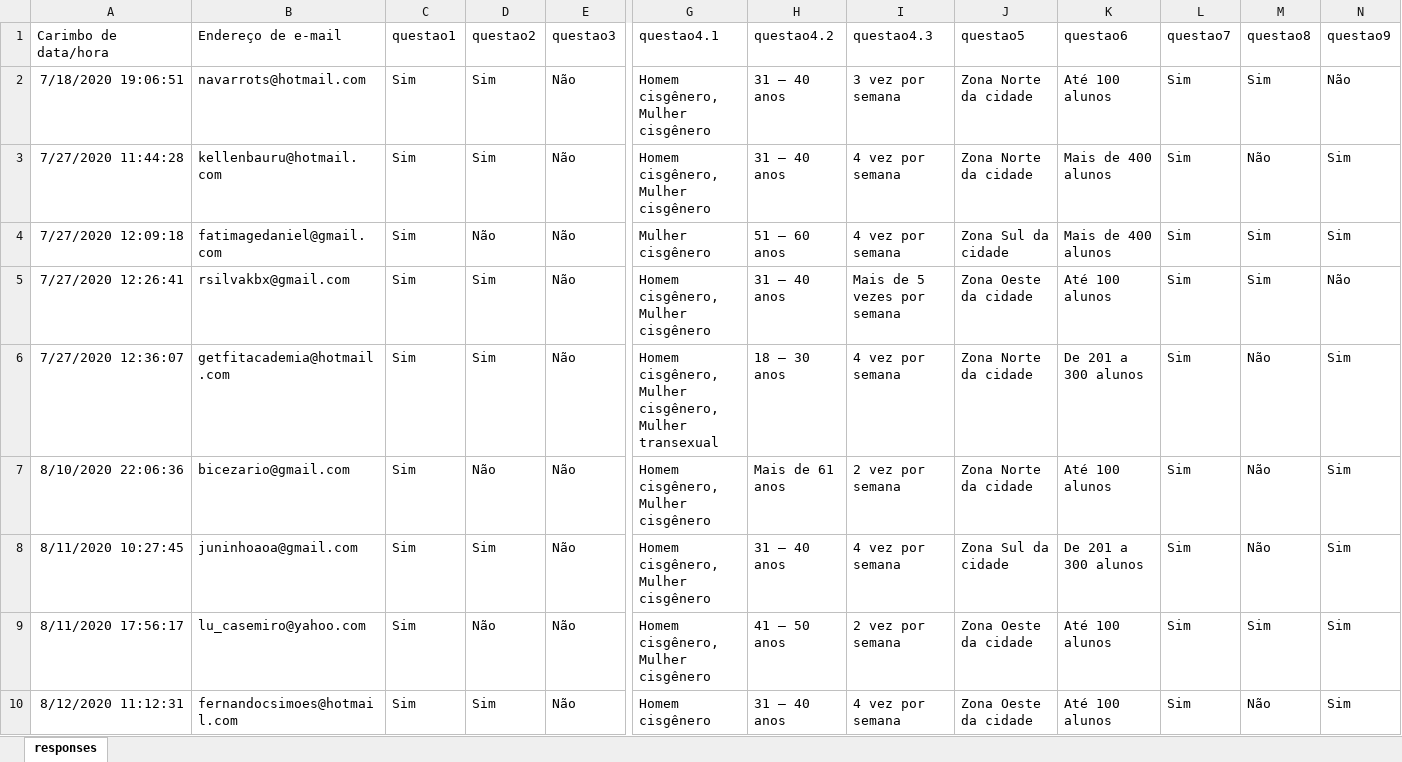
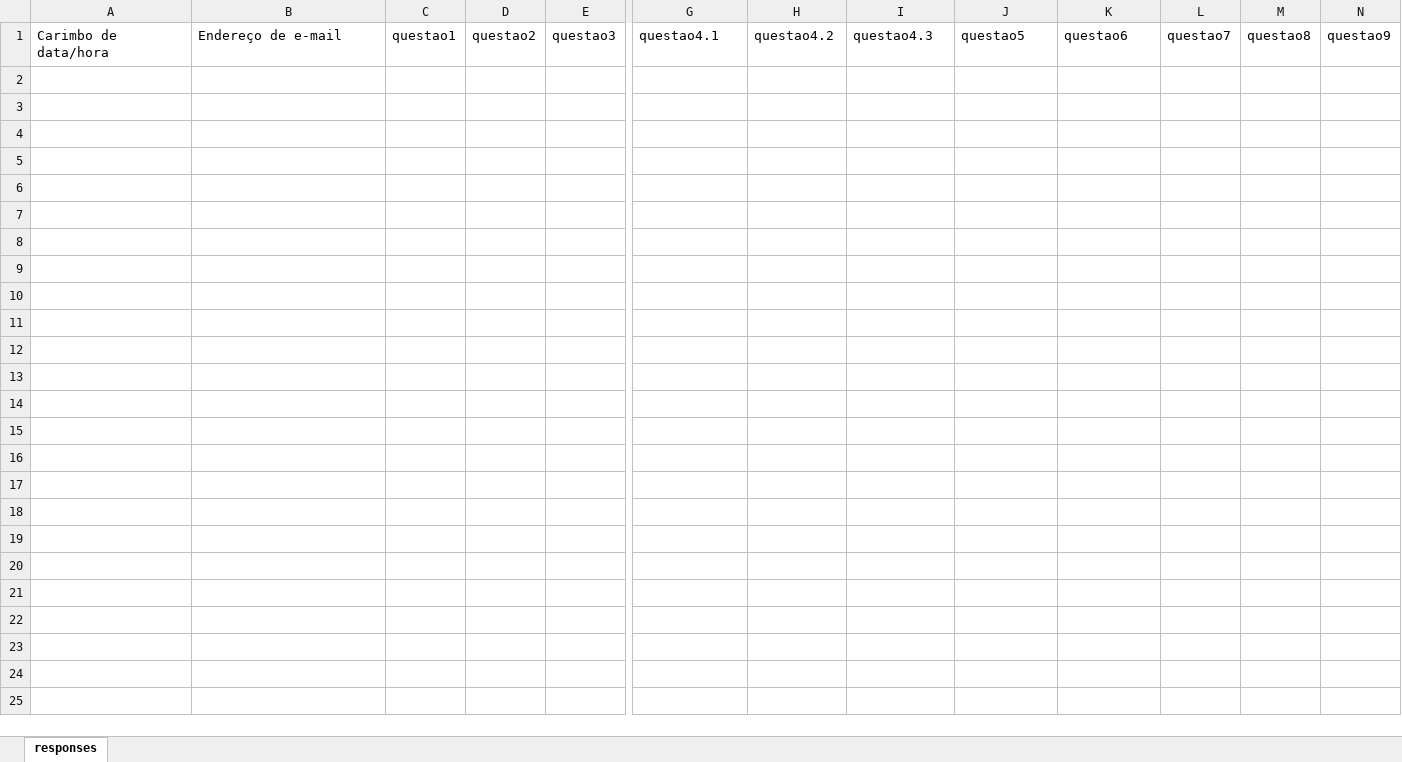
Before and after one commit to Uemerson/data-science-final-work, an Excel workbook: data/survey-responses.xlsx, sheet responses, drawn as a sheet; only a part is shown, gaps mark what is left out; values as stored, in another font and other column widths than the file's, no borders; rows hold the shown columns only; the diff names each change by its address in the sheet, - before the commit and + after, or states it on an @@ line.

Commit message:
data science final work done

```diff
--- a/data/survey-responses.xlsx (sheet responses)
+++ b/data/survey-responses.xlsx (sheet responses)
-row 2: 7/18/2020 19:06:51 | navarrots@hotmail.com | Sim | Sim | Não | Homem cisgênero, Mulher cisgênero | 31 – 40 anos | 3 vez por semana | Zona Norte da cidade | Até 100 alunos | Sim | Sim | Não
-row 3: 7/27/2020 11:44:28 | kellenbauru@hotmail.com | Sim | Sim | Não | Homem cisgênero, Mulher cisgênero | 31 – 40 anos | 4 vez por semana | Zona Norte da cidade | Mais de 400 alunos | Sim | Não | Sim
-row 4: 7/27/2020 12:09:18 | fatimagedaniel@gmail.com | Sim | Não | Não | Mulher cisgênero | 51 – 60 anos | 4 vez por semana | Zona Sul da cidade | Mais de 400 alunos | Sim | Sim | Sim
-row 5: 7/27/2020 12:26:41 | rsilvakbx@gmail.com | Sim | Sim | Não | Homem cisgênero, Mulher cisgênero | 31 – 40 anos | Mais de 5 vezes por semana | Zona Oeste da cidade | Até 100 alunos | Sim | Sim | Não
-row 6: 7/27/2020 12:36:07 | getfitacademia@hotmail.com | Sim | Sim | Não | Homem cisgênero, Mulher cisgênero, Mulher transexual | 18 – 30 anos | 4 vez por semana | Zona Norte da cidade | De 201 a 300 alunos | Sim | Não | Sim
-row 7: 8/10/2020 22:06:36 | bicezario@gmail.com | Sim | Não | Não | Homem cisgênero, Mulher cisgênero | Mais de 61 anos | 2 vez por semana | Zona Norte da cidade | Até 100 alunos | Sim | Não | Sim
-row 8: 8/11/2020 10:27:45 | juninhoaoa@gmail.com | Sim | Sim | Não | Homem cisgênero, Mulher cisgênero | 31 – 40 anos | 4 vez por semana | Zona Sul da cidade | De 201 a 300 alunos | Sim | Não | Sim
-row 9: 8/11/2020 17:56:17 | lu_casemiro@yahoo.com | Sim | Não | Não | Homem cisgênero, Mulher cisgênero | 41 – 50 anos | 2 vez por semana | Zona Oeste da cidade | Até 100 alunos | Sim | Sim | Sim
-row 10: 8/12/2020 11:12:31 | fernandocsimoes@hotmail.com | Sim | Sim | Não | Homem cisgênero | 31 – 40 anos | 4 vez por semana | Zona Oeste da cidade | Até 100 alunos | Sim | Não | Sim
```
Also changed, not shown: 3 other files.
